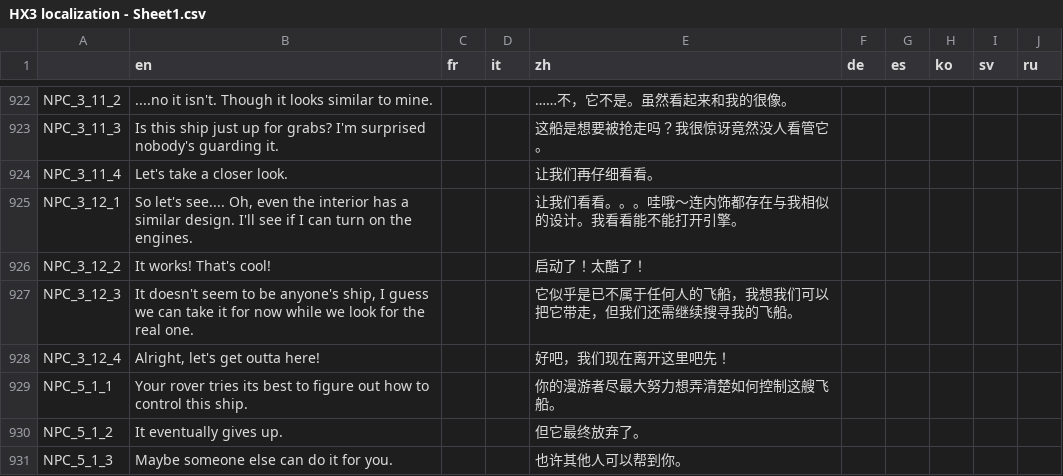
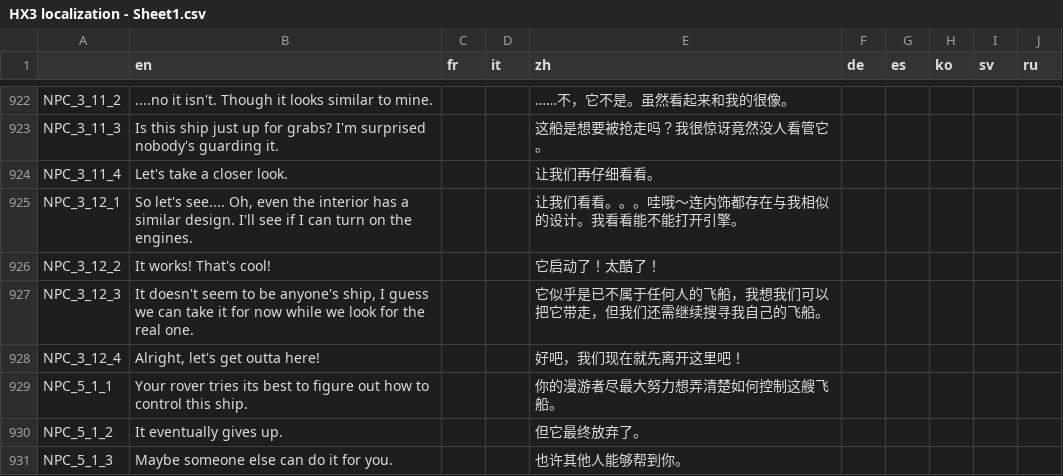
Before and after one commit to Apple0726/helixteus-3, a CSV file: Text/HX3 localization - Sheet1.csv, drawn as a sheet; only a part is shown, gaps mark what is left out; the diff covers the shown part only.

```diff
--- a/Text/HX3 localization - Sheet1.csv
+++ b/Text/HX3 localization - Sheet1.csv
@@ -925,7 +925,7 @@ NPC_3_11_4,Let's take a closer look.,,,让我们再仔细看看。,,,,,
 NPC_3_12_1,"So let's see.... Oh, even the interior has a similar design. I'll see if I can turn on the engines.",,,让我们看看。。。哇哦～连内饰都存在与我相似的设计。我看看能不能打开引擎。,,,,,
-NPC_3_12_2,It works! That's cool!,,,启动了！太酷了！,,,,,
-NPC_3_12_3,"It doesn't seem to be anyone's ship, I guess we can take it for now while we look for the real one.",,,它似乎是已不属于任何人的飞船，我想我们可以把它带走，但我们还需继续搜寻我的飞船。,,,,,
-NPC_3_12_4,"Alright, let's get outta here!",,,好吧，我们现在离开这里吧先！,,,,,
+NPC_3_12_2,It works! That's cool!,,,它启动了！太酷了！,,,,,
+NPC_3_12_3,"It doesn't seem to be anyone's ship, I guess we can take it for now while we look for the real one.",,,它似乎是已不属于任何人的飞船，我想我们可以把它带走，但我们还需继续搜寻我自己的飞船。,,,,,
+NPC_3_12_4,"Alright, let's get outta here!",,,好吧，我们现在就先离开这里吧！,,,,,
 NPC_5_1_1,Your rover tries its best to figure out how to control this ship.,,,你的漫游者尽最大努力想弄清楚如何控制这艘飞船。,,,,,
 NPC_5_1_2,It eventually gives up.,,,但它最终放弃了。,,,,,
-NPC_5_1_3,Maybe someone else can do it for you.,,,也许其他人可以帮到你。,,,,,
+NPC_5_1_3,Maybe someone else can do it for you.,,,也许其他人能够帮到你。,,,,,
```
Also changed, not shown: 24 added rows and 23 edited cells elsewhere in this file, 49 other files.
